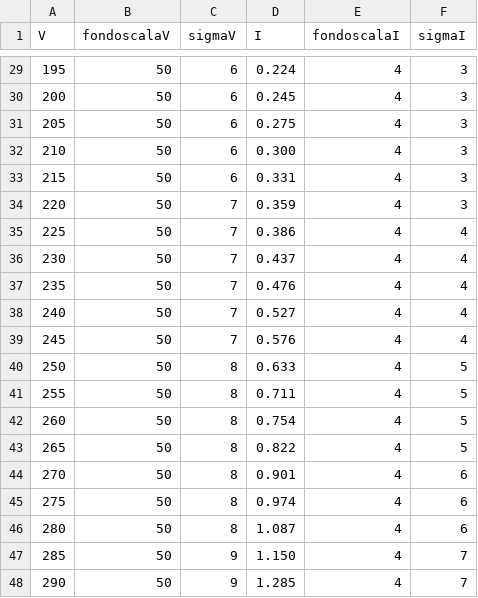
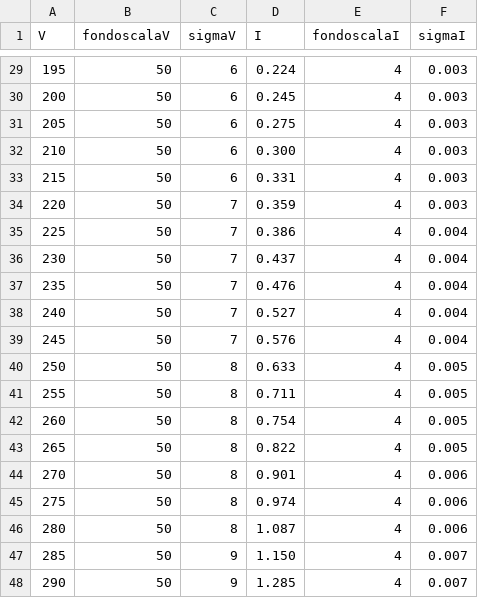
Before and after one commit to P2-718na/electronics-laboratory, a CSV file: data/1/germanio.csv, drawn as a sheet; only a part is shown, gaps mark what is left out; the diff covers the shown part only.

Commit message:
Edit sigma in data

```diff
--- a/data/1/germanio.csv
+++ b/data/1/germanio.csv
@@ -29,20 +29,20 @@ V,fondoscalaV,sigmaV,I,fondoscalaI,sigmaI
-195, 50, 6  , 0.224, 4, 3
-200, 50, 6  , 0.245, 4, 3
-205, 50, 6  , 0.275, 4, 3
-210, 50, 6  , 0.300, 4, 3
-215, 50, 6  , 0.331, 4, 3
-220, 50, 7  , 0.359, 4, 3
-225, 50, 7  , 0.386, 4, 4
-230, 50, 7  , 0.437, 4, 4
-235, 50, 7  , 0.476, 4, 4
-240, 50, 7  , 0.527, 4, 4
-245, 50, 7  , 0.576, 4, 4
-250, 50, 8  , 0.633, 4, 5
-255, 50, 8  , 0.711, 4, 5
-260, 50, 8  , 0.754, 4, 5
-265, 50, 8  , 0.822, 4, 5
-270, 50, 8  , 0.901, 4, 6
-275, 50, 8  , 0.974, 4, 6
-280, 50, 8  , 1.087, 4, 6
-285, 50, 9  , 1.150, 4, 7
-290, 50, 9  , 1.285, 4, 7
+195, 50, 6  , 0.224, 4, 0.003
+200, 50, 6  , 0.245, 4, 0.003
+205, 50, 6  , 0.275, 4, 0.003
+210, 50, 6  , 0.300, 4, 0.003
+215, 50, 6  , 0.331, 4, 0.003
+220, 50, 7  , 0.359, 4, 0.003
+225, 50, 7  , 0.386, 4, 0.004
+230, 50, 7  , 0.437, 4, 0.004
+235, 50, 7  , 0.476, 4, 0.004
+240, 50, 7  , 0.527, 4, 0.004
+245, 50, 7  , 0.576, 4, 0.004
+250, 50, 8  , 0.633, 4, 0.005
+255, 50, 8  , 0.711, 4, 0.005
+260, 50, 8  , 0.754, 4, 0.005
+265, 50, 8  , 0.822, 4, 0.005
+270, 50, 8  , 0.901, 4, 0.006
+275, 50, 8  , 0.974, 4, 0.006
+280, 50, 8  , 1.087, 4, 0.006
+285, 50, 9  , 1.150, 4, 0.007
+290, 50, 9  , 1.285, 4, 0.007
```
Also changed, not shown: 27 edited cells elsewhere in this file, data/1/silicio.csv, 1 other file.
